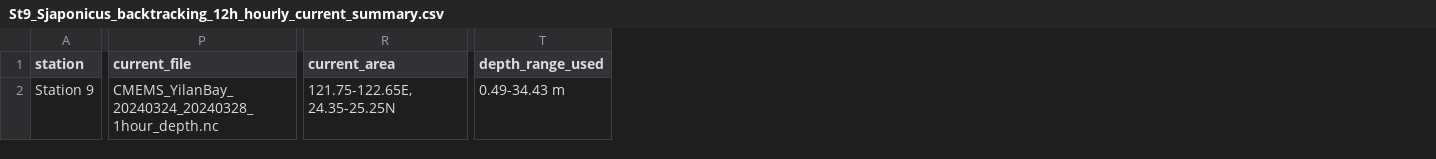
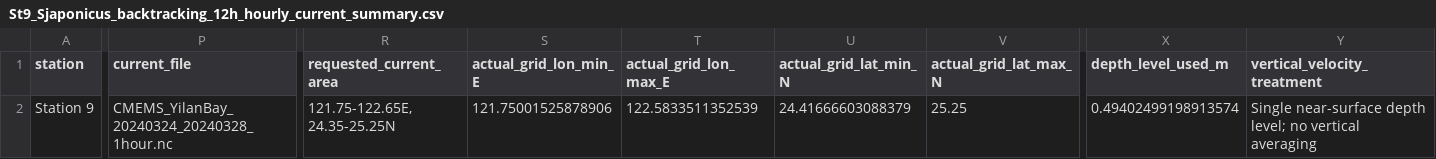
Before and after one commit to jushchih/YilanBay_Lagrangian_Backtracking, a CSV file: results/St9_Sjaponicus_backtracking_12h_hourly_current_summary.csv, drawn as a sheet; only a part is shown, gaps mark what is left out; removed rows and columns are numbered as before the commit, all else as after; the diff covers the shown part only; the diff names each change by its address in the sheet, - before the commit and + after, or states it on an @@ line.

Commit message:
Add files via upload
Correct hourly-current depth metadata for Station 9

```diff
--- a/results/St9_Sjaponicus_backtracking_12h_hourly_current_summary.csv
+++ b/results/St9_Sjaponicus_backtracking_12h_hourly_current_summary.csv
+column S (actual_grid_lon_min_E), row 2: 121.75001525878906
+column T (actual_grid_lon_max_E), row 2: 122.5833511352539
+column U (actual_grid_lat_min_N), row 2: 24.41666603088379
+column V (actual_grid_lat_max_N), row 2: 25.25
-column T (depth_range_used), row 2: 0.49-34.43 m
+column X (depth_level_used_m), row 2: 0.49402499198913574
+column Y (vertical_velocity_treatment), row 2: Single near-surface depth level; no vertical averaging
-R1: current_area
+R1: requested_current_area
-P2 (current_file): CMEMS_YilanBay_20240324_20240328_1hour_depth.nc
+P2 (current_file): CMEMS_YilanBay_20240324_20240328_1hour.nc
```
Also changed, not shown: 2 edited cells elsewhere in this file.
